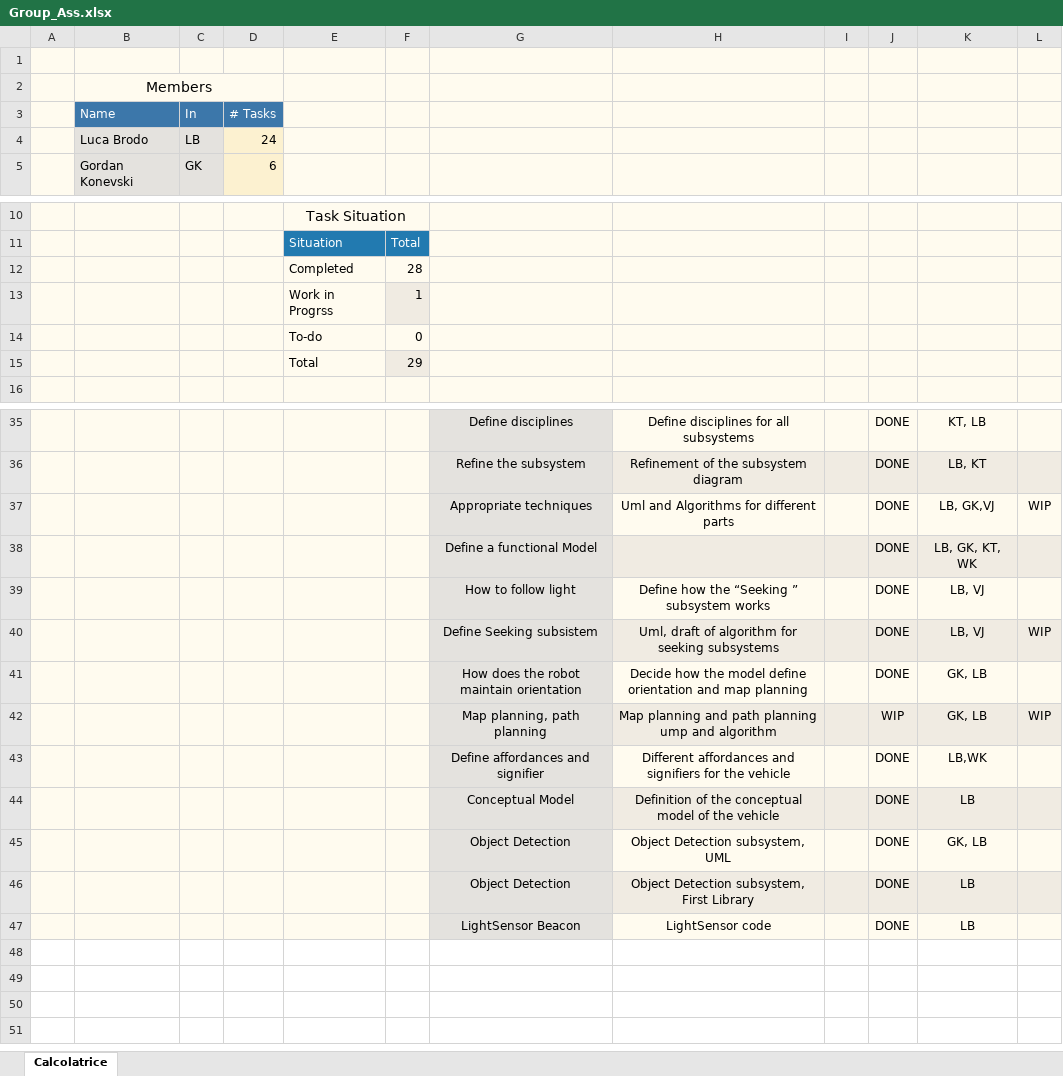
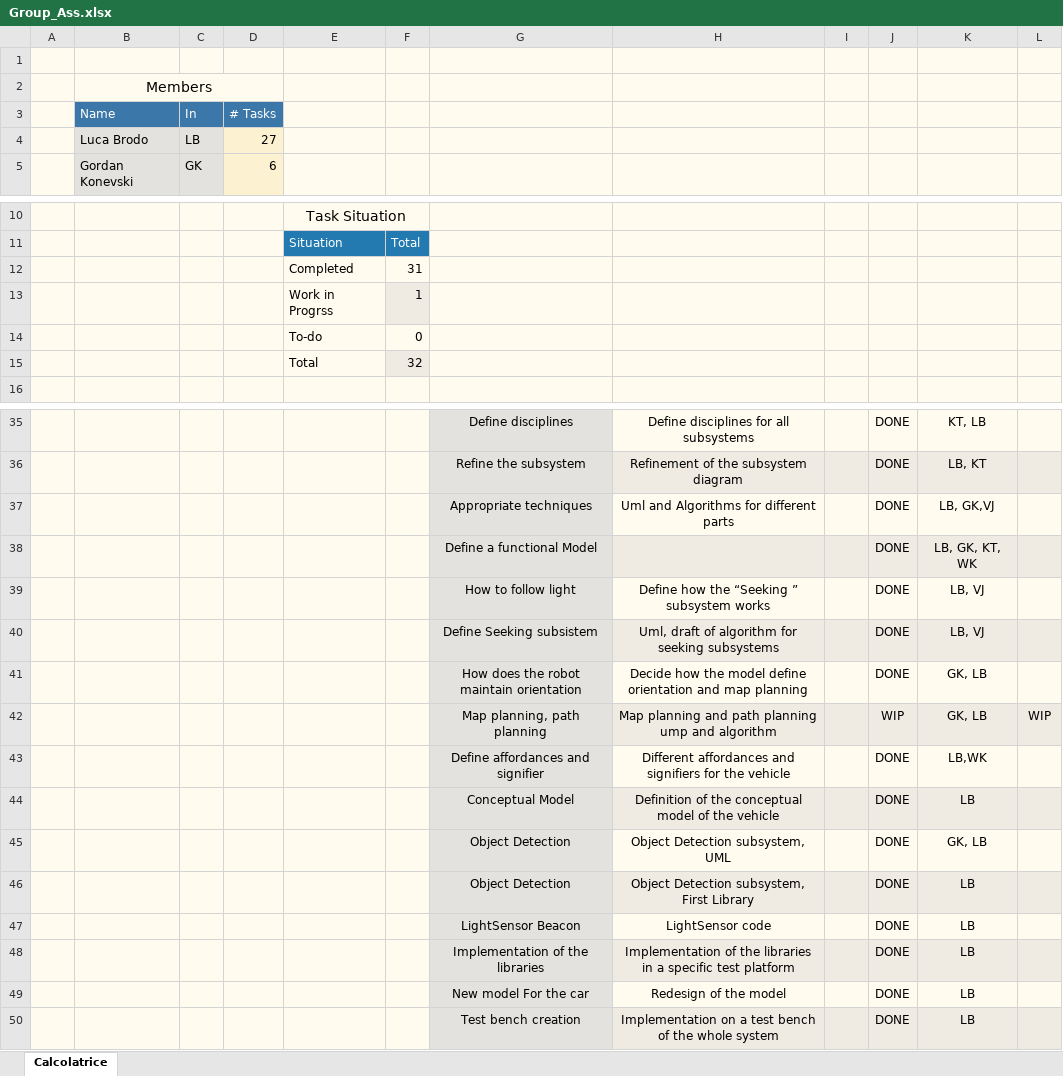
Before and after one commit to brodoluca/4th_Sem_Prototype, an Excel workbook: protocols/Group_Ass.xlsx, sheet Calcolatrice, drawn as a sheet; only a part is shown, gaps mark what is left out; values as stored, in another font and other column widths than the file's, no borders; charts and pictures and conditional formats not drawn; the diff names each change by its address in the sheet, - before the commit and + after, or states it on an @@ line.

Commit message:
tasks update

```diff
--- a/protocols/Group_Ass.xlsx (sheet Calcolatrice)
+++ b/protocols/Group_Ass.xlsx (sheet Calcolatrice)
-D4 (# Tasks): 24
+D4 (# Tasks): 27
-F12: 28
+F12: 31
-F15: 29
+F15: 32
-L37: WIP
+L37: (empty)
-L40: WIP
+L40: (empty)
+row 48:  |  |  |  |  |  | Implementation of the libraries | Implementation of the libraries in a specific test platform |  | DONE | LB
+row 49:  |  |  |  |  |  | New model For the car | Redesign of the model |  | DONE | LB
+row 50:  |  |  |  |  |  | Test bench creation | Implementation on a test bench of the whole system |  | DONE | LB
```
Also changed, not shown: formulas that keep their value, charts or pictures, 6 other files.
